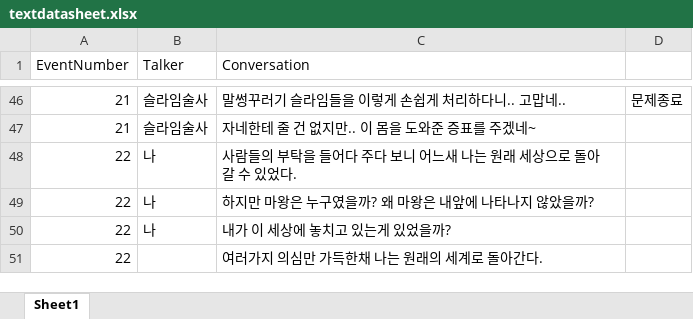
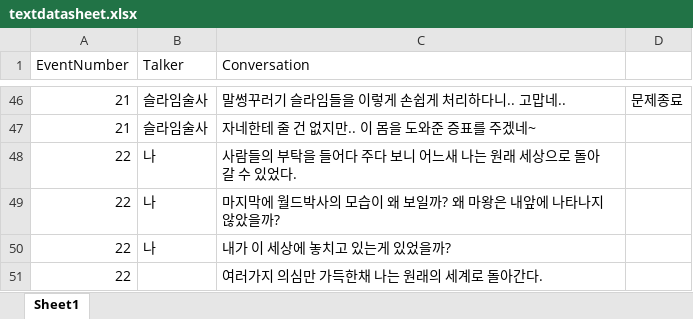
Before and after one commit to sjmjys954646/Capstone2_game, an Excel workbook: Assets/Resources/textdatasheet.xlsx, sheet Sheet1, drawn as a sheet; only a part is shown, gaps mark what is left out; values as stored, in another font and other column widths than the file's, no borders; the diff names each change by its address in the sheet, - before the commit and + after, or states it on an @@ line.

```diff
--- a/Assets/Resources/textdatasheet.xlsx (sheet Sheet1)
+++ b/Assets/Resources/textdatasheet.xlsx (sheet Sheet1)
-C49 (Conversation): 하지만 마왕은 누구였을까? 왜 마왕은 내앞에 나타나지 않았을까?
+C49 (Conversation): 마지막에 월드박사의 모습이 왜 보일까? 왜 마왕은 내앞에 나타나지 않았을까?
```
Also changed, not shown: 14 other files.
